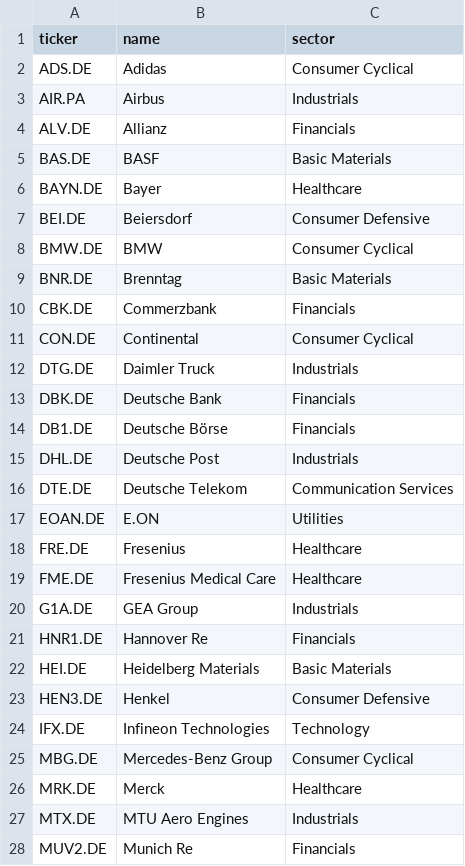
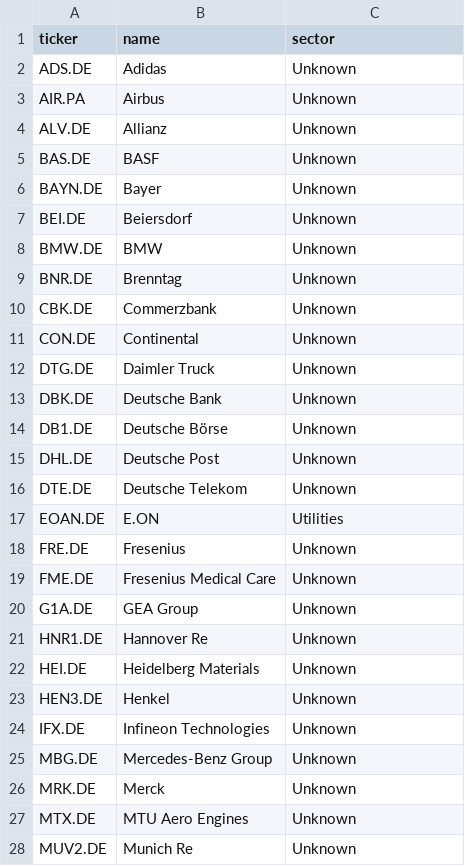
Before and after one commit to Hliaskon/My_Investor_expert, a CSV file: watchlist_europe.csv, drawn as a sheet; only a part is shown; the diff covers the shown part only.

```diff
--- a/watchlist_europe.csv
+++ b/watchlist_europe.csv
@@ -1,28 +1,28 @@
 ticker,name,sector
-ADS.DE,Adidas,Consumer Cyclical
-AIR.PA,Airbus,Industrials
-ALV.DE,Allianz,Financials
-BAS.DE,BASF,Basic Materials
-BAYN.DE,Bayer,Healthcare
-BEI.DE,Beiersdorf,Consumer Defensive
-BMW.DE,BMW,Consumer Cyclical
-BNR.DE,Brenntag,Basic Materials
-CBK.DE,Commerzbank,Financials
-CON.DE,Continental,Consumer Cyclical
-DTG.DE,Daimler Truck,Industrials
-DBK.DE,Deutsche Bank,Financials
-DB1.DE,Deutsche Börse,Financials
-DHL.DE,Deutsche Post,Industrials
-DTE.DE,Deutsche Telekom,Communication Services
+ADS.DE,Adidas,Unknown
+AIR.PA,Airbus,Unknown
+ALV.DE,Allianz,Unknown
+BAS.DE,BASF,Unknown
+BAYN.DE,Bayer,Unknown
+BEI.DE,Beiersdorf,Unknown
+BMW.DE,BMW,Unknown
+BNR.DE,Brenntag,Unknown
+CBK.DE,Commerzbank,Unknown
+CON.DE,Continental,Unknown
+DTG.DE,Daimler Truck,Unknown
+DBK.DE,Deutsche Bank,Unknown
+DB1.DE,Deutsche Börse,Unknown
+DHL.DE,Deutsche Post,Unknown
+DTE.DE,Deutsche Telekom,Unknown
 EOAN.DE,E.ON,Utilities
-FRE.DE,Fresenius,Healthcare
-FME.DE,Fresenius Medical Care,Healthcare
-G1A.DE,GEA Group,Industrials
-HNR1.DE,Hannover Re,Financials
-HEI.DE,Heidelberg Materials,Basic Materials
-HEN3.DE,Henkel,Consumer Defensive
-IFX.DE,Infineon Technologies,Technology
-MBG.DE,Mercedes-Benz Group,Consumer Cyclical
-MRK.DE,Merck,Healthcare
-MTX.DE,MTU Aero Engines,Industrials
-MUV2.DE,Munich Re,Financials
+FRE.DE,Fresenius,Unknown
+FME.DE,Fresenius Medical Care,Unknown
+G1A.DE,GEA Group,Unknown
+HNR1.DE,Hannover Re,Unknown
+HEI.DE,Heidelberg Materials,Unknown
+HEN3.DE,Henkel,Unknown
+IFX.DE,Infineon Technologies,Unknown
+MBG.DE,Mercedes-Benz Group,Unknown
+MRK.DE,Merck,Unknown
+MTX.DE,MTU Aero Engines,Unknown
+MUV2.DE,Munich Re,Unknown
```
Also changed, not shown: 4 added rows, 4 removed rows and 106 edited cells elsewhere in this file.
